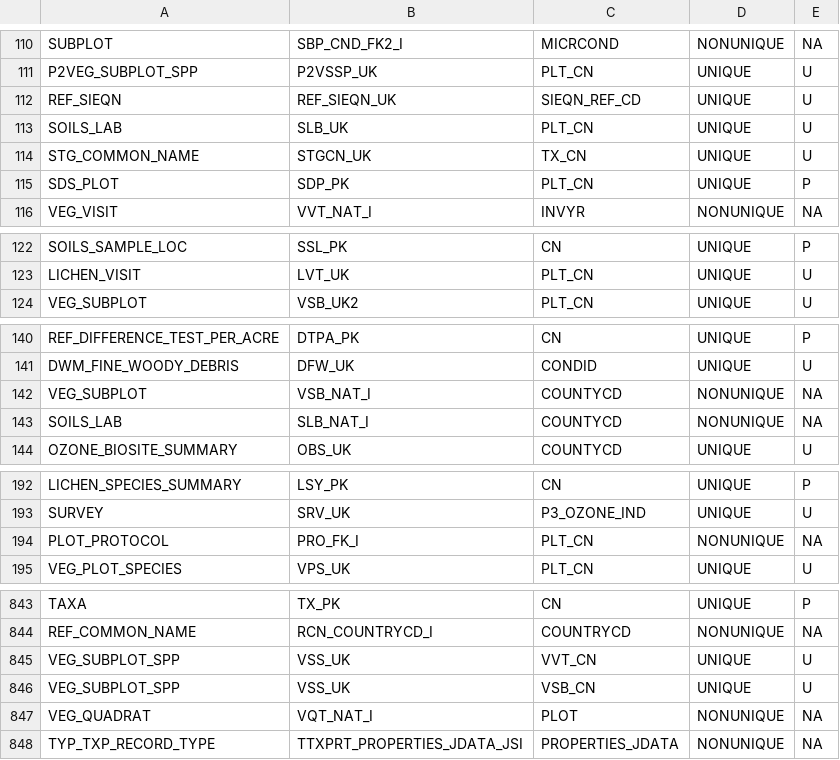
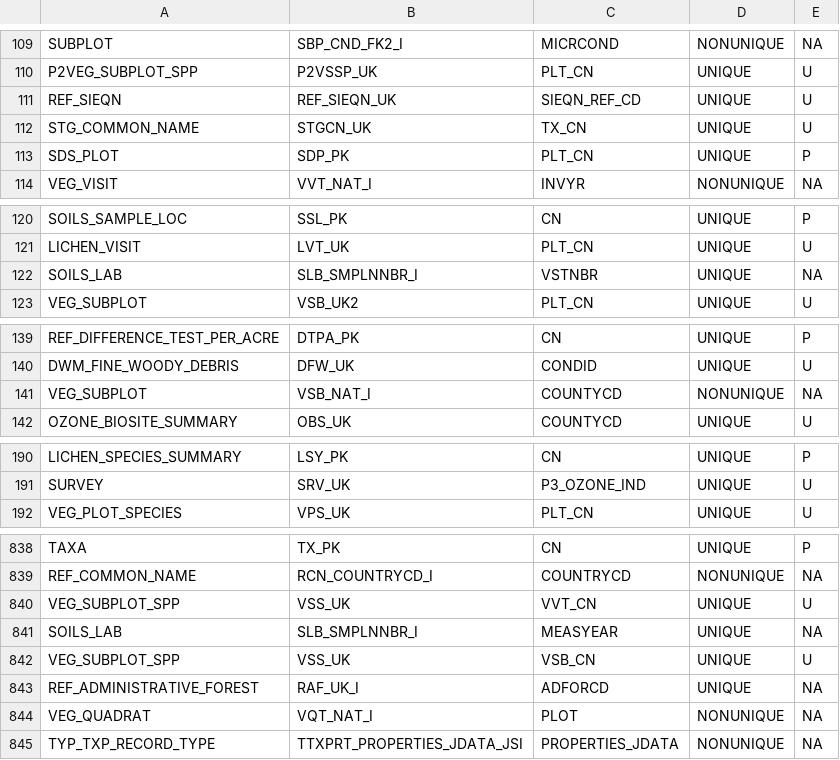
Before and after one commit to radt0005/buildFIADB, a CSV file: makeTableScripts/Data/index_info.csv, drawn as a sheet; only a part is shown, gaps mark what is left out; the diff covers the shown part only.

```diff
--- a/makeTableScripts/Data/index_info.csv
+++ b/makeTableScripts/Data/index_info.csv
@@ -112,3 +111,2 @@
 "REF_SIEQN","REF_SIEQN_UK","SIEQN_REF_CD","UNIQUE","U"
-"SOILS_LAB","SLB_UK","PLT_CN","UNIQUE","U"
 "STG_COMMON_NAME","STGCN_UK","TX_CN","UNIQUE","U"
@@ -123,2 +121,3 @@
 "LICHEN_VISIT","LVT_UK","PLT_CN","UNIQUE","U"
+"SOILS_LAB","SLB_SMPLNNBR_I","VSTNBR","UNIQUE",NA
 "VEG_SUBPLOT","VSB_UK2","PLT_CN","UNIQUE","U"
@@ -142,3 +141,2 @@
 "VEG_SUBPLOT","VSB_NAT_I","COUNTYCD","NONUNIQUE",NA
-"SOILS_LAB","SLB_NAT_I","COUNTYCD","NONUNIQUE",NA
 "OZONE_BIOSITE_SUMMARY","OBS_UK","COUNTYCD","UNIQUE","U"
@@ -193,3 +191,2 @@
 "SURVEY","SRV_UK","P3_OZONE_IND","UNIQUE","U"
-"PLOT_PROTOCOL","PRO_FK_I","PLT_CN","NONUNIQUE",NA
 "VEG_PLOT_SPECIES","VPS_UK","PLT_CN","UNIQUE","U"
@@ -845,3 +840,5 @@
 "VEG_SUBPLOT_SPP","VSS_UK","VVT_CN","UNIQUE","U"
+"SOILS_LAB","SLB_SMPLNNBR_I","MEASYEAR","UNIQUE",NA
 "VEG_SUBPLOT_SPP","VSS_UK","VSB_CN","UNIQUE","U"
+"REF_ADMINISTRATIVE_FOREST","RAF_UK_I","ADFORCD","UNIQUE",NA
 "VEG_QUADRAT","VQT_NAT_I","PLOT","NONUNIQUE",NA
```
Also changed, not shown: 9 added rows and 13 removed rows elsewhere in this file, makeTableScripts/Data/data_types.csv, makeTableScripts/Data/foreign_keys.csv, 3 other files.
